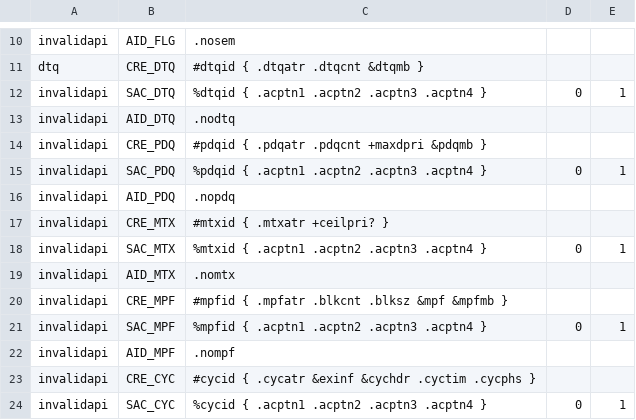
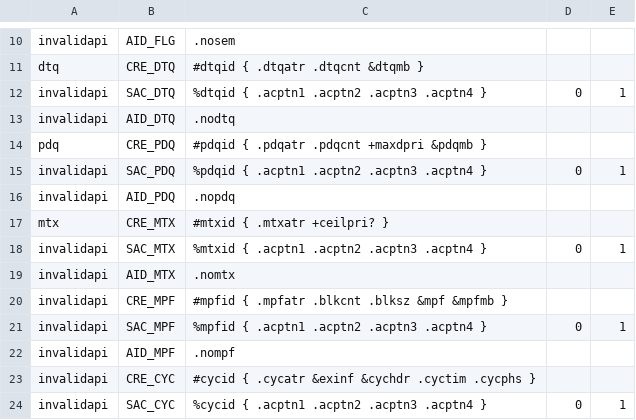
Before and after one commit to ev3rt-git/ev3rt-hrp2, a CSV file: target/ev3_gcc/dmloader/app/common/module_api.csv, drawn as a sheet; only a part is shown, gaps mark what is left out.

```diff
--- a/target/ev3_gcc/dmloader/app/common/module_api.csv
+++ b/target/ev3_gcc/dmloader/app/common/module_api.csv
@@ -13,6 +13,6 @@ invalidapi,SAC_DTQ,%dtqid { .acptn1 .acptn2 .acptn3 .acptn4 },0,1
 invalidapi,AID_DTQ,.nodtq,,
-invalidapi,CRE_PDQ,#pdqid { .pdqatr .pdqcnt +maxdpri &pdqmb },,
+pdq,CRE_PDQ,#pdqid { .pdqatr .pdqcnt +maxdpri &pdqmb },,
 invalidapi,SAC_PDQ,%pdqid { .acptn1 .acptn2 .acptn3 .acptn4 },0,1
 invalidapi,AID_PDQ,.nopdq,,
-invalidapi,CRE_MTX,#mtxid { .mtxatr +ceilpri? },,
+mtx,CRE_MTX,#mtxid { .mtxatr +ceilpri? },,
 invalidapi,SAC_MTX,%mtxid { .acptn1 .acptn2 .acptn3 .acptn4 },0,1
```
Also changed, not shown: 7 other files.
